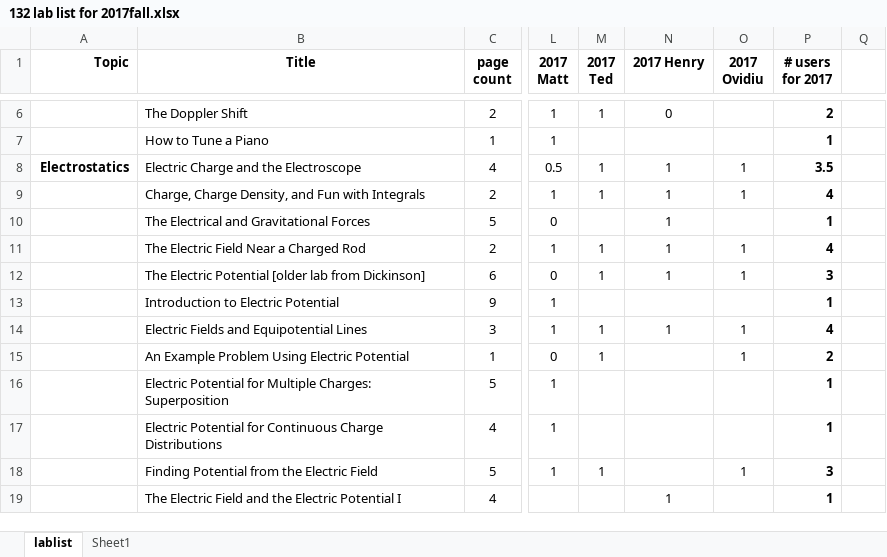
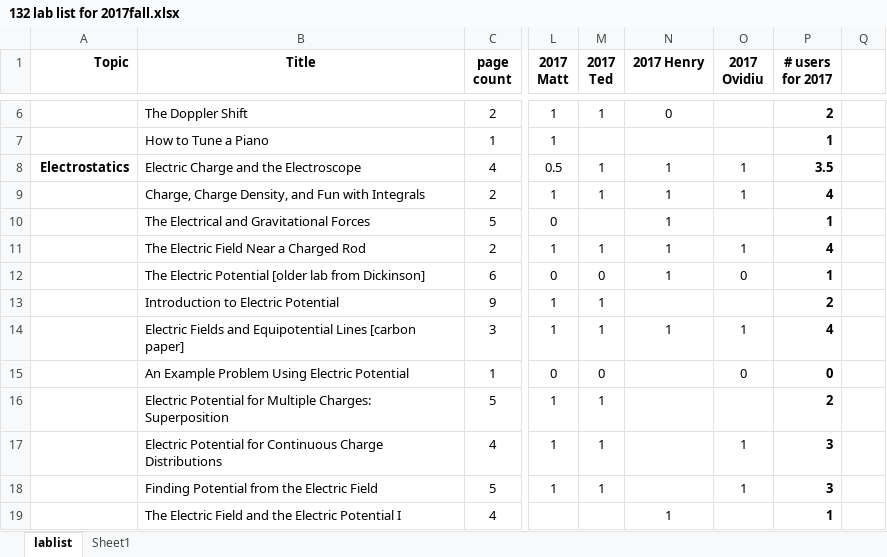
Before and after one commit to RichmondPhysics/132, an Excel workbook: StudentGuideModule2/what_labs_to_include/132 lab list for 2017fall.xlsx, sheet lablist, drawn as a sheet; only a part is shown, gaps mark what is left out; values as stored, in another font and other column widths than the file's, no borders; conditional formats not drawn; the diff covers the shown part only; the diff names each change by its address in the sheet, - before the commit and + after, or states it on an @@ line.

```diff
--- a/StudentGuideModule2/what_labs_to_include/132 lab list for 2017fall.xlsx (sheet lablist)
+++ b/StudentGuideModule2/what_labs_to_include/132 lab list for 2017fall.xlsx (sheet lablist)
-M12 (2017 Ted): 1
+M12 (2017 Ted): 0
-O12 (2017 Ovidiu): 1
+O12 (2017 Ovidiu): 0
-P12 (# users for 2017): 3
+P12 (# users for 2017): 1
-M13 (2017 Ted): (empty)
+M13 (2017 Ted): 1
-P13 (# users for 2017): 1
+P13 (# users for 2017): 2
-B14 (Title): …Equipotential Lines
+B14 (Title): …Equipotential Lines [carbon paper]
-M15 (2017 Ted): 1
+M15 (2017 Ted): 0
-O15 (2017 Ovidiu): 1
+O15 (2017 Ovidiu): 0
-P15 (# users for 2017): 2
+P15 (# users for 2017): 0
-M16:M17 (2017 Ted): (empty)
+M16:M17 (2017 Ted): 1
-P16 (# users for 2017): 1
+P16 (# users for 2017): 2
-O17 (2017 Ovidiu): (empty)
+O17 (2017 Ovidiu): 1
-P17 (# users for 2017): 1
+P17 (# users for 2017): 3
```
Also changed, not shown: 5 added rows, 5 removed rows and 18 edited cells elsewhere in this sheet.
